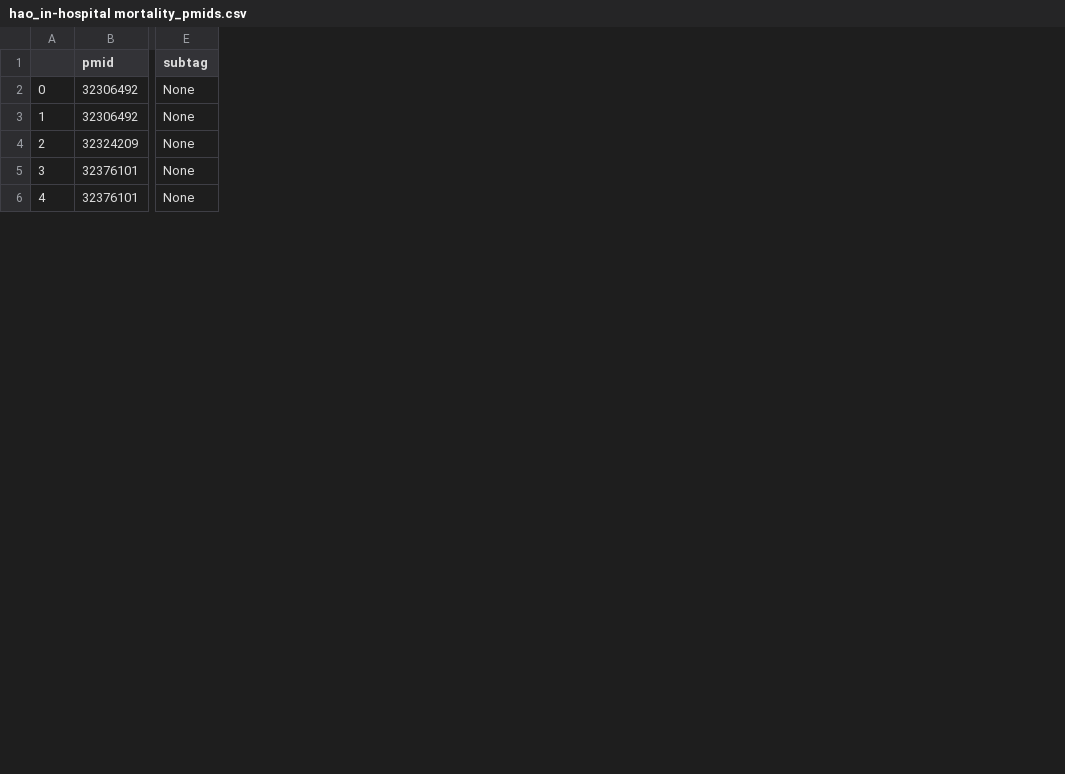
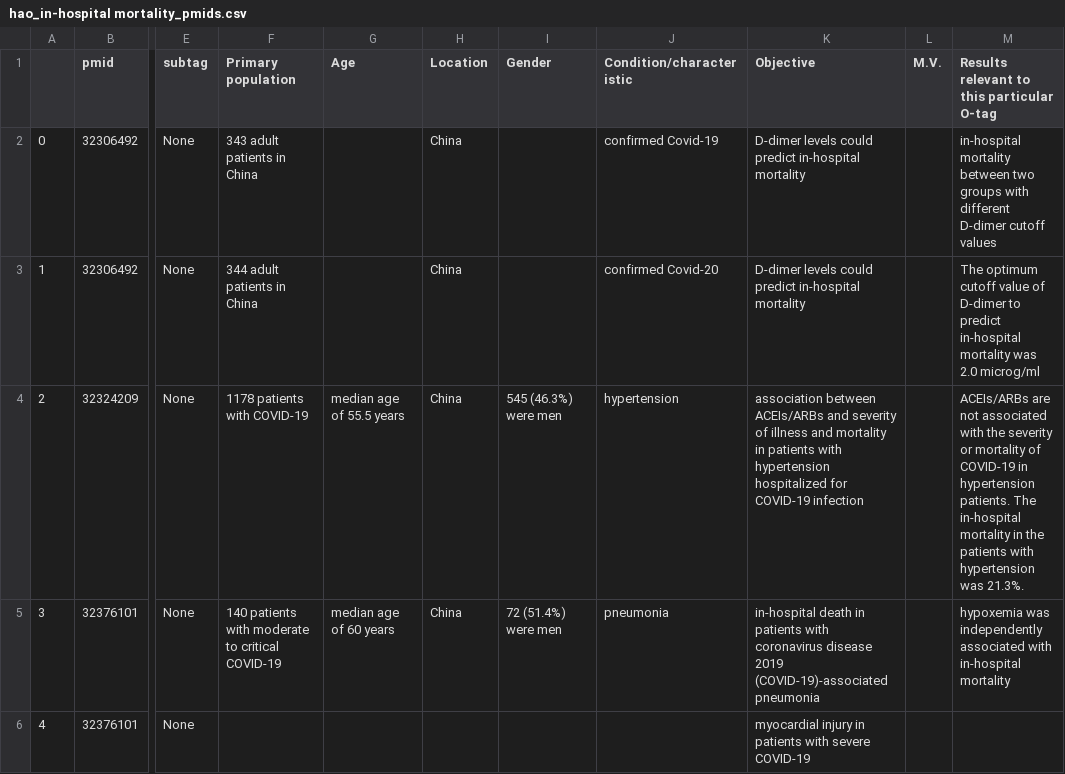
Before and after one commit to dr-haoliu/PICOElementMapProject, a CSV file: Manual_Review_PMIDs/hao_in-hospital mortality_pmids.csv, drawn as a sheet; only a part is shown, gaps mark what is left out; the diff names each change by its address in the sheet, - before the commit and + after, or states it on an @@ line.

Commit message:
Update review results for Hao's articles.

```diff
--- a/Manual_Review_PMIDs/hao_in-hospital mortality_pmids.csv
+++ b/Manual_Review_PMIDs/hao_in-hospital mortality_pmids.csv
+column F (Primary population), rows 2-5: 343 adult patients in China | 344 adult patients in China | 1178 patients with COVID-19 | 140 patients with moderate to critical COVID-19
+column G (Age), rows 4-5: median age of 55.5 years | median age of 60 years
+column H (Location), rows 2-5: all China
+column I (Gender), rows 4-5: 545 (46.3%) were men | 72 (51.4%) were men
+column J (Condition/characteristic), rows 2-5: confirmed Covid-19 | confirmed Covid-20 | hypertension | pneumonia
+column K (Objective), rows 2-6: D-dimer levels could predict in-hospital mortality | D-dimer levels could predict in-hospital mortality | association between ACEIs/ARBs and severity of illness and mortality in patients with hypertension hospitalized for COVID-19 infection | in-hospital death in patients with coronavirus disease 2019 (COVID-19)-associated pneumonia | myocardial injury in patients with severe COVID-19
+column L (M.V.), empty
+column M, rows 1-5: Results relevant to this particular O-tag | in-hospital mortality between two groups with different D-dimer cutoff values | The optimum cutoff value of D-dimer to predict in-hospital mortality was 2.0 microg/ml | ACEIs/ARBs are not associated with the severity or mortality of COVID-19 in hypertension patients. The in-hospital mortality in the patients with hypertension was 21.3%. | hypoxemia was independently associated with in-hospital mortality
```
